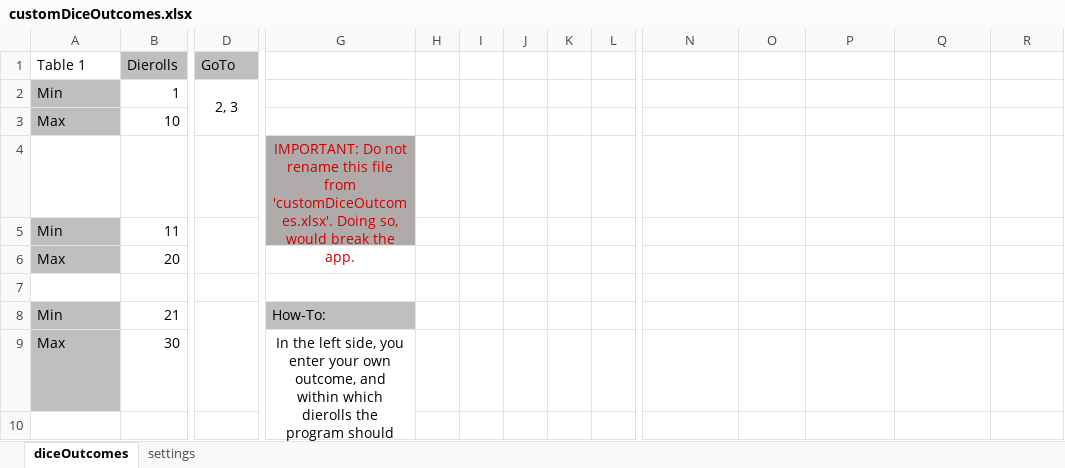
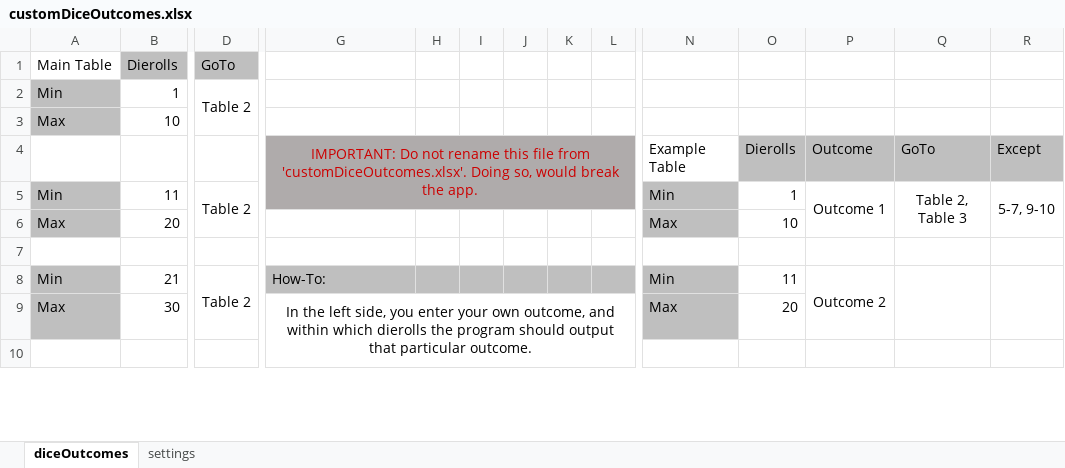
Before and after one commit to looseMole/wildmagic-roller, an Excel workbook: customDiceOutcomes.xlsx, sheet diceOutcomes, drawn as a sheet; only a part is shown, gaps mark what is left out; long unchanged cells end in …; values as stored, in another font and other column widths than the file's, no borders; removed rows and columns are numbered as before the commit, all else as after; rows hold the shown columns only; the diff covers the shown part only; the diff names each change by its address in the sheet, - before the commit and + after, or states it on an @@ line.

Commit message:
Edit customDiceOutcomes to be more intuitive

```diff
--- a/customDiceOutcomes.xlsx (sheet diceOutcomes)
+++ b/customDiceOutcomes.xlsx (sheet diceOutcomes)
-A1: Table 1
+A1: Main Table
-D2: 2, 3
+D2: Table 2
-row 4:  |  |  | IMPORTANT: Do not rename this file from 'customDiceOutcomes.xlsx'. Doing so, would break the app.
+row 4:  |  |  | IMPORTANT: Do not rename this file from 'customDiceOutcomes.xlsx'. Doing so, would break the app. |  |  |  |  |  | Example Table | Dierolls | Outcome | GoTo | Except
-D5: (empty)
+D5: Table 2
-H5:L5 fill: none
+H5:L5 fill: #AFABAB
-N5: (empty)
+N5: Min
-N5:N6 fill: none
+N5:N6 fill: #BFBFBF
-O5: (empty)
+O5: 1
-P5: (empty)
+P5: Outcome 1
+P5:P6 merged
-Q5: (empty)
+Q5: Table 2, Table 3
+Q5:Q6 merged
-R5: (empty)
+R5: 5-7, 9-10
+R5:R6 merged
-N6: (empty)
+N6: Max
-O6: (empty)
+O6: 10
-D8: (empty)
+D8: Table 2
-H8:L8 fill: none
+H8:L8 fill: #BFBFBF
-N8: (empty)
+N8: Min
-N8:N9 fill: none
+N8:N9 fill: #BFBFBF
-O8: (empty)
+O8: 11
-P8: (empty)
+P8: Outcome 2
+P8:P9 merged
+Q8:Q9 merged
+R8:R9 merged
-G9:G11 merged
+G9:L11 merged
-N9: (empty)
+N9: Max
-O9: (empty)
+O9: 20
```
Also changed, not shown: 16 added rows, 27 edited cells, cell formats and merged cells elsewhere in this sheet.
